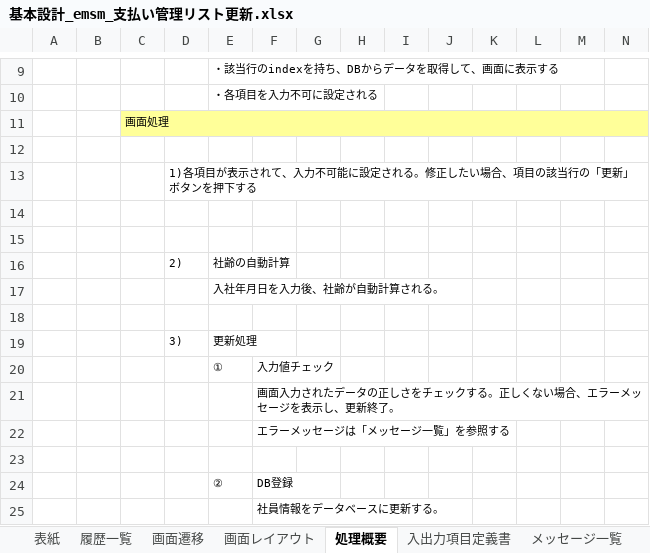
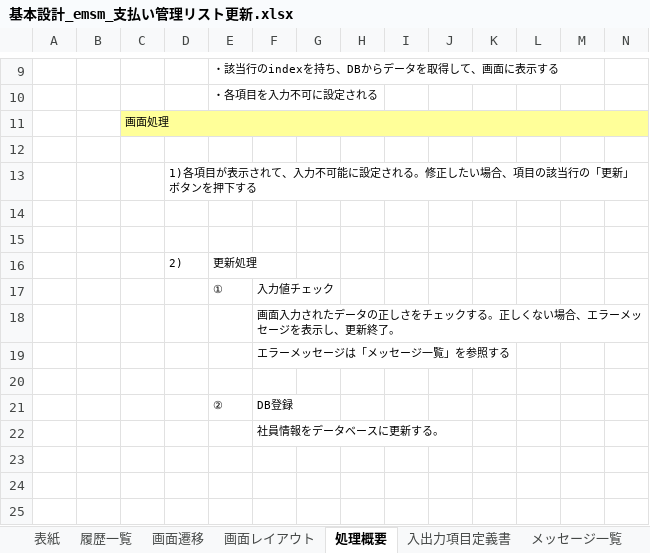
Before and after one commit to softtechSoft/emsm, an Excel workbook: DOC/基本設計/基本設計_emsm_支払い管理リスト更新.xlsx, sheet 処理概要, drawn as a sheet; only a part is shown, gaps mark what is left out; values as stored, in another font and other column widths than the file's, no borders; removed rows and columns are numbered as before the commit, all else as after; rows hold the shown columns only; the diff names each change by its address in the sheet, - before the commit and + after, or states it on an @@ line.

```diff
--- a/DOC/基本設計/基本設計_emsm_支払い管理リスト更新.xlsx (sheet 処理概要)
+++ b/DOC/基本設計/基本設計_emsm_支払い管理リスト更新.xlsx (sheet 処理概要)
-row 16:  |  |  | 2) | 社齢の自動計算
-row 17:  |  |  |  | 入社年月日を入力後、社齢が自動計算される。
-row 16: (empty)
+row 16:  |  |  | 2) | 更新処理
-row 19:  |  |  | 3) | 更新処理
```
Also changed, not shown: sheet メッセージ一覧, charts or pictures, DOC/DB編/社内管理_DB編.xlsx, DOC/基本設計/基本設計_emsm_支払い管理リスト.xlsx, 2 other files.
